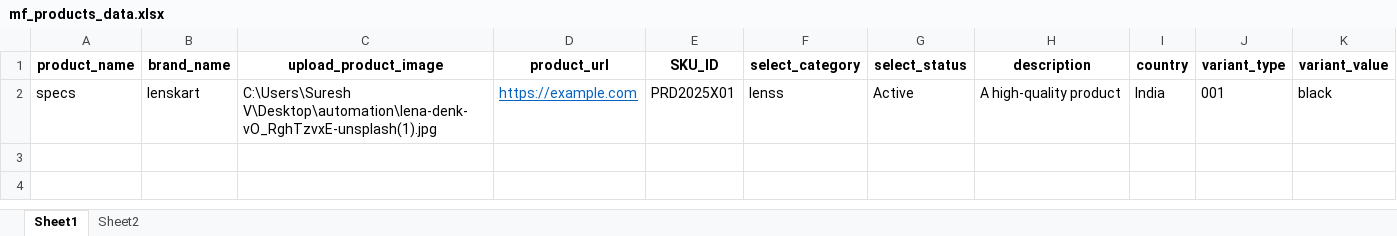
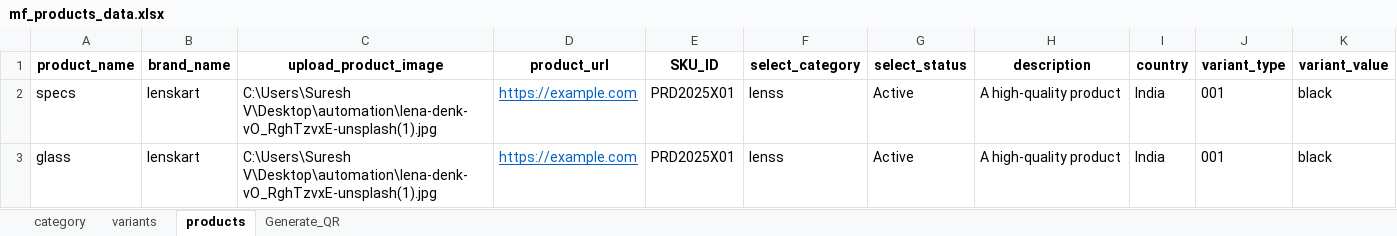
Before and after one commit to AadhiranM/automation, an Excel workbook: mf_products_data.xlsx, sheet products, drawn as a sheet; values as stored, in another font and other column widths than the file's, no borders; the diff names each change by its address in the sheet, - before the commit and + after, or states it on an @@ line.

```diff
--- a/mf_products_data.xlsx (sheet products)
+++ b/mf_products_data.xlsx (sheet products)
-sheet tab: Sheet1
+sheet tab: products
-sheet tab: Sheet2
+sheet tab: Generate_QR
+sheet tab: category
+sheet tab: variants
+row 3: glass | lenskart | C:\Users\Suresh V\Desktop\automation\lena-denk-vO_RghTzvxE-unsplash(1).jpg | https://example.com | PRD2025X01 | lenss | Active | A high-quality product | India | 001 | black
```
Also changed, not shown: sheet Generate_QR, 11 other files.
